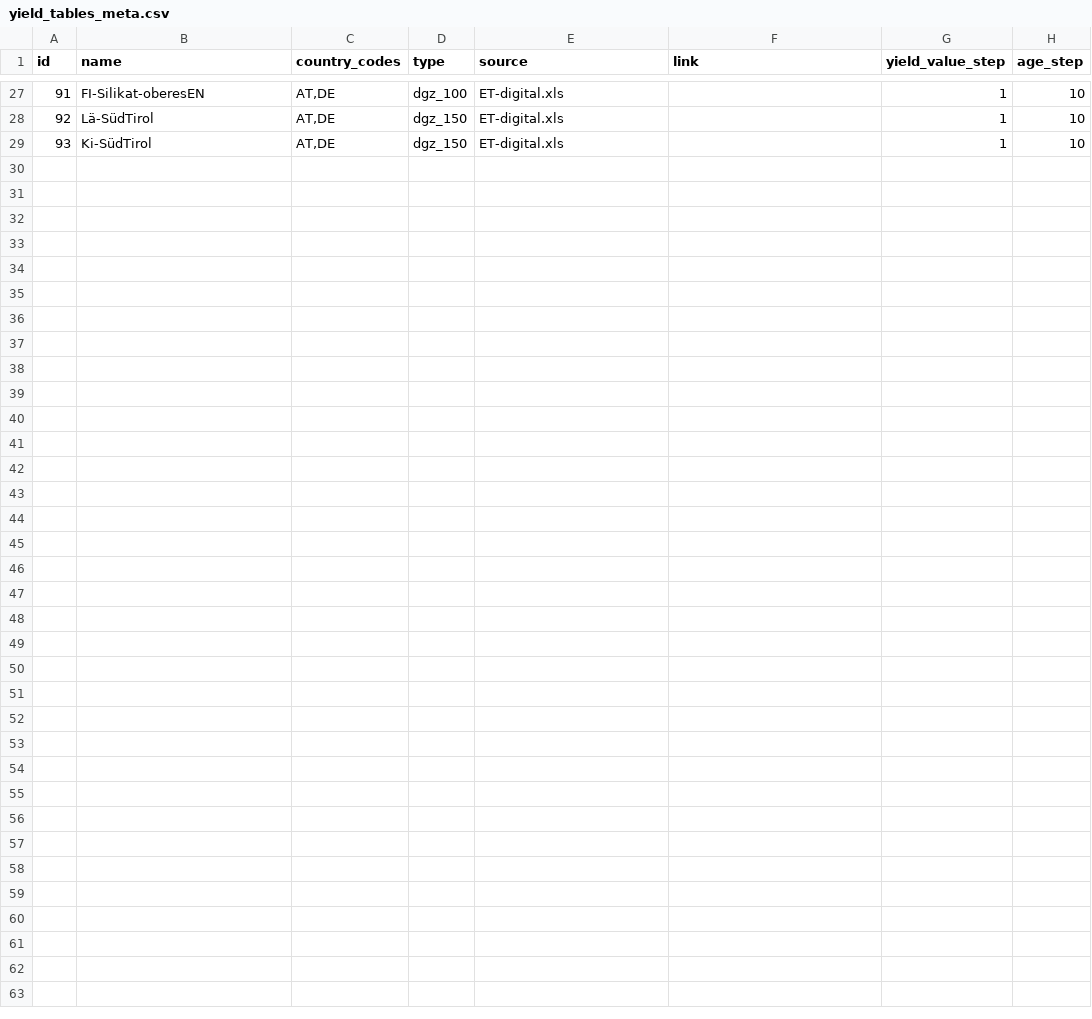
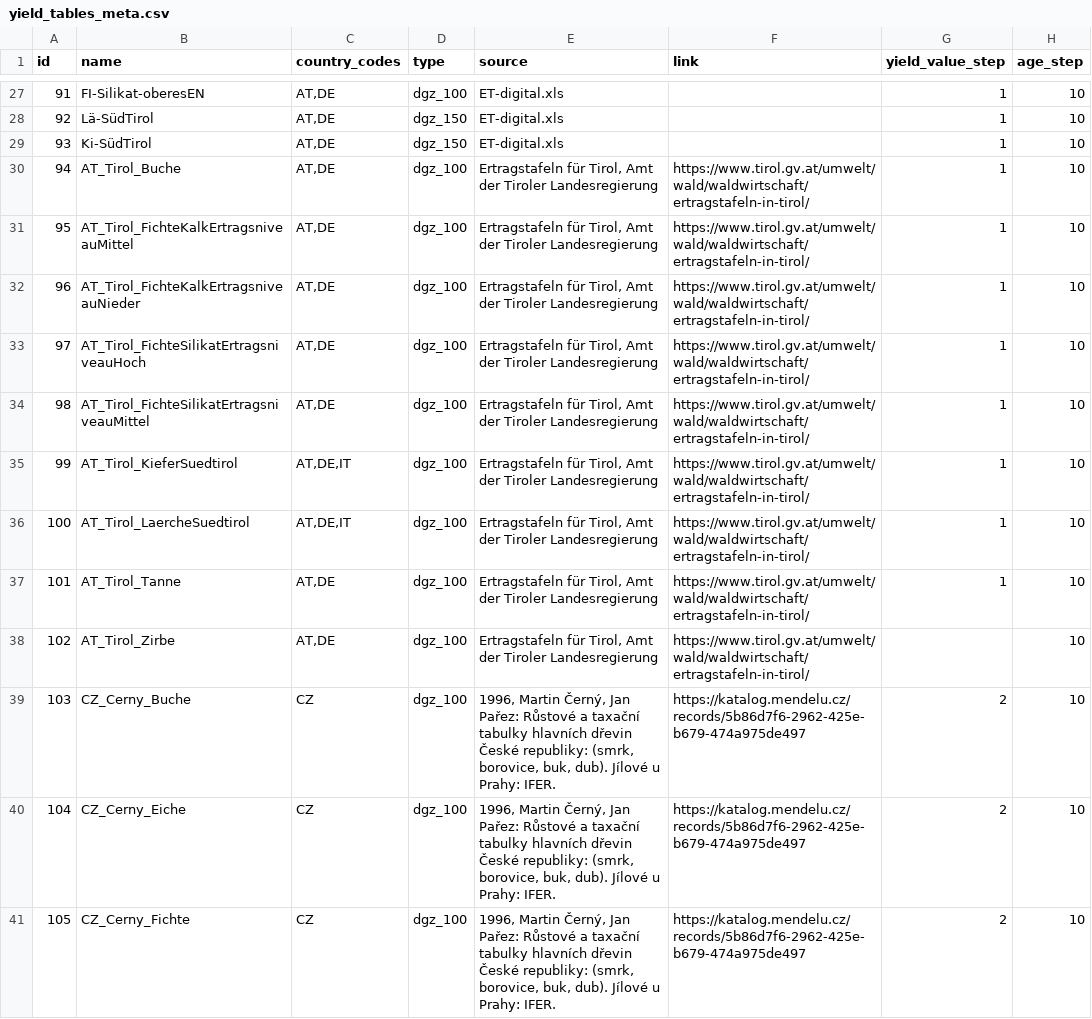
Before and after one commit to treely/openyieldtables, a CSV file: src/openyieldtables/data/yield_tables_meta.csv, drawn as a sheet; only a part is shown, gaps mark what is left out; the diff covers the shown part only.

Commit message:
Add Tree.ly yield tables

```diff
--- a/src/openyieldtables/data/yield_tables_meta.csv
+++ b/src/openyieldtables/data/yield_tables_meta.csv
@@ -29,0 +30,12 @@ id;name;country_codes;type;source;link;yield_value_step;age_step
+94;AT_Tirol_Buche;AT,DE;dgz_100;Ertragstafeln für Tirol, Amt der Tiroler Landesregierung;https://www.tirol.gv.at/umwelt/wald/waldwirtschaft/ertragstafeln-in-tirol/;1;10
+95;AT_Tirol_FichteKalkErtragsniveauMittel;AT,DE;dgz_100;Ertragstafeln für Tirol, Amt der Tiroler Landesregierung;https://www.tirol.gv.at/umwelt/wald/waldwirtschaft/ertragstafeln-in-tirol/;1;10
+96;AT_Tirol_FichteKalkErtragsniveauNieder;AT,DE;dgz_100;Ertragstafeln für Tirol, Amt der Tiroler Landesregierung;https://www.tirol.gv.at/umwelt/wald/waldwirtschaft/ertragstafeln-in-tirol/;1;10
+97;AT_Tirol_FichteSilikatErtragsniveauHoch;AT,DE;dgz_100;Ertragstafeln für Tirol, Amt der Tiroler Landesregierung;https://www.tirol.gv.at/umwelt/wald/waldwirtschaft/ertragstafeln-in-tirol/;1;10
+98;AT_Tirol_FichteSilikatErtragsniveauMittel;AT,DE;dgz_100;Ertragstafeln für Tirol, Amt der Tiroler Landesregierung;https://www.tirol.gv.at/umwelt/wald/waldwirtschaft/ertragstafeln-in-tirol/;1;10
+99;AT_Tirol_KieferSuedtirol;AT,DE,IT;dgz_100;Ertragstafeln für Tirol, Amt der Tiroler Landesregierung;https://www.tirol.gv.at/umwelt/wald/waldwirtschaft/ertragstafeln-in-tirol/;1;10
+100;AT_Tirol_LaercheSuedtirol;AT,DE,IT;dgz_100;Ertragstafeln für Tirol, Amt der Tiroler Landesregierung;https://www.tirol.gv.at/umwelt/wald/waldwirtschaft/ertragstafeln-in-tirol/;1;10
+101;AT_Tirol_Tanne;AT,DE;dgz_100;Ertragstafeln für Tirol, Amt der Tiroler Landesregierung;https://www.tirol.gv.at/umwelt/wald/waldwirtschaft/ertragstafeln-in-tirol/;1;10
+102;AT_Tirol_Zirbe;AT,DE;dgz_100;Ertragstafeln für Tirol, Amt der Tiroler Landesregierung;https://www.tirol.gv.at/umwelt/wald/waldwirtschaft/ertragstafeln-in-tirol/;;10
+103;CZ_Cerny_Buche;CZ;dgz_100;1996, Martin Černý, Jan Pařez: Růstové a taxační tabulky hlavních dřevin České republiky: (smrk, borovice, buk, dub). Jílové u Prahy: IFER.;https://katalog.mendelu.cz/records/5b86d7f6-2962-425e-b679-474a975de497;2;10
+104;CZ_Cerny_Eiche;CZ;dgz_100;1996, Martin Černý, Jan Pařez: Růstové a taxační tabulky hlavních dřevin České republiky: (smrk, borovice, buk, dub). Jílové u Prahy: IFER.;https://katalog.mendelu.cz/records/5b86d7f6-2962-425e-b679-474a975de497;2;10
+105;CZ_Cerny_Fichte;CZ;dgz_100;1996, Martin Černý, Jan Pařez: Růstové a taxační tabulky hlavních dřevin České republiky: (smrk, borovice, buk, dub). Jílové u Prahy: IFER.;https://katalog.mendelu.cz/records/5b86d7f6-2962-425e-b679-474a975de497;2;10
```
Also changed, not shown: 12 added rows elsewhere in this file, 6 other files.
